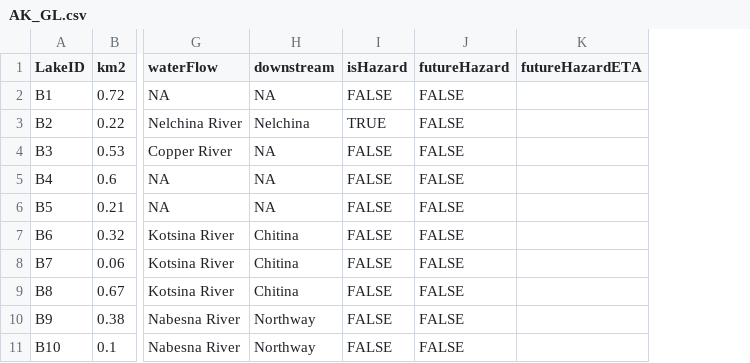
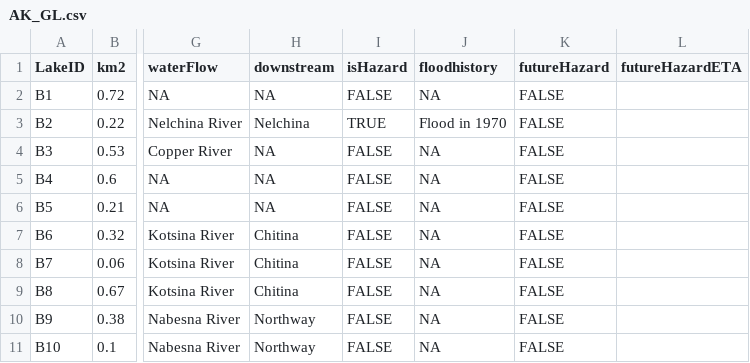
Before and after one commit to codefean/alaska-glof-dashboard, a CSV file: public/AK_GL.csv, drawn as a sheet; only a part is shown, gaps mark what is left out; the diff covers the shown part only; the diff names each change by its address in the sheet, - before the commit and + after, or states it on an @@ line.

Commit message:
so many updates, buttons, linking maps to table, text, more

```diff
--- a/public/AK_GL.csv
+++ b/public/AK_GL.csv
+column J (floodhistory), rows 2-11: NA | Flood in 1970 | NA | NA | NA | NA | NA | NA | NA | NA
```
Also changed, not shown: 9 edited cells elsewhere in this file, 4 other files.
